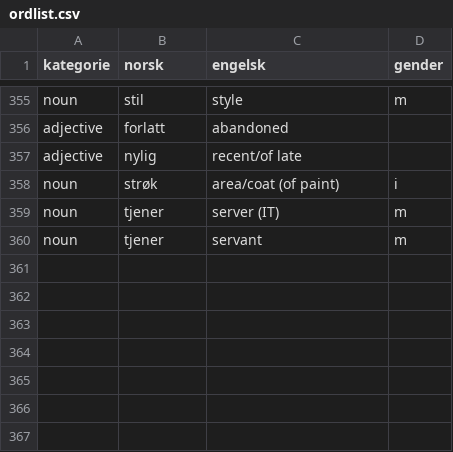
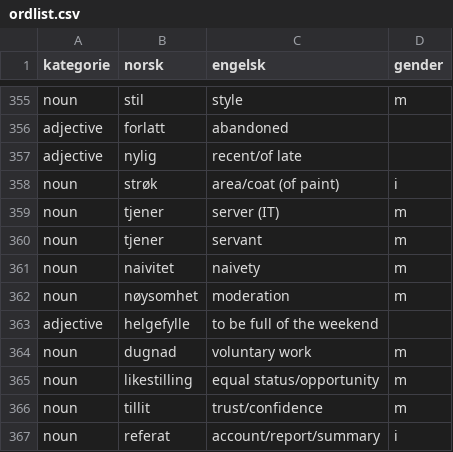
Before and after one commit to dfbr/dfbr.github.io, a CSV file: ordlist.csv, drawn as a sheet; only a part is shown, gaps mark what is left out.

```diff
--- a/ordlist.csv
+++ b/ordlist.csv
@@ -360 +360,8 @@ noun,tjener,server (IT),m
 noun,tjener,servant,m
+noun,naivitet,naivety,m
+noun,nøysomhet,moderation,m
+adjective,helgefylle,to be full of the weekend,
+noun,dugnad,voluntary work,m
+noun,likestilling,equal status/opportunity,m
+noun,tillit,trust/confidence,m
+noun,referat,account/report/summary,i
```
Also changed, not shown: 20 other files.
